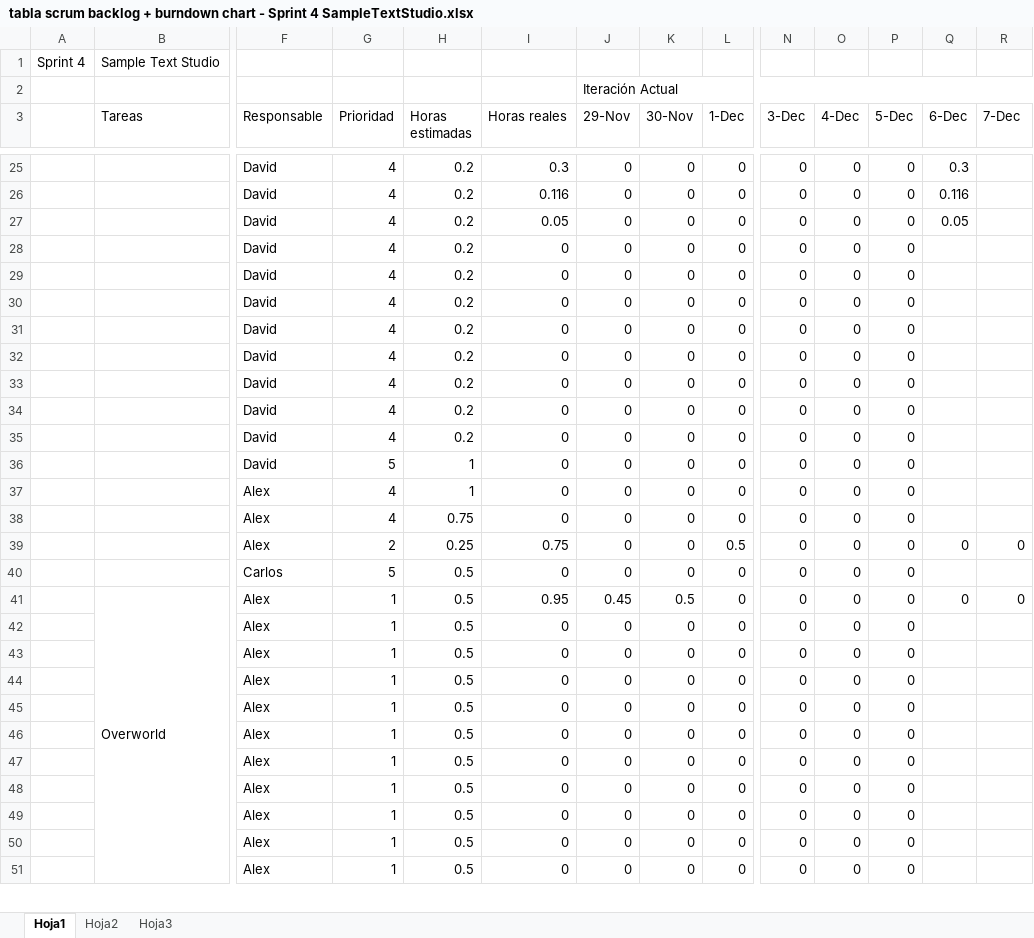
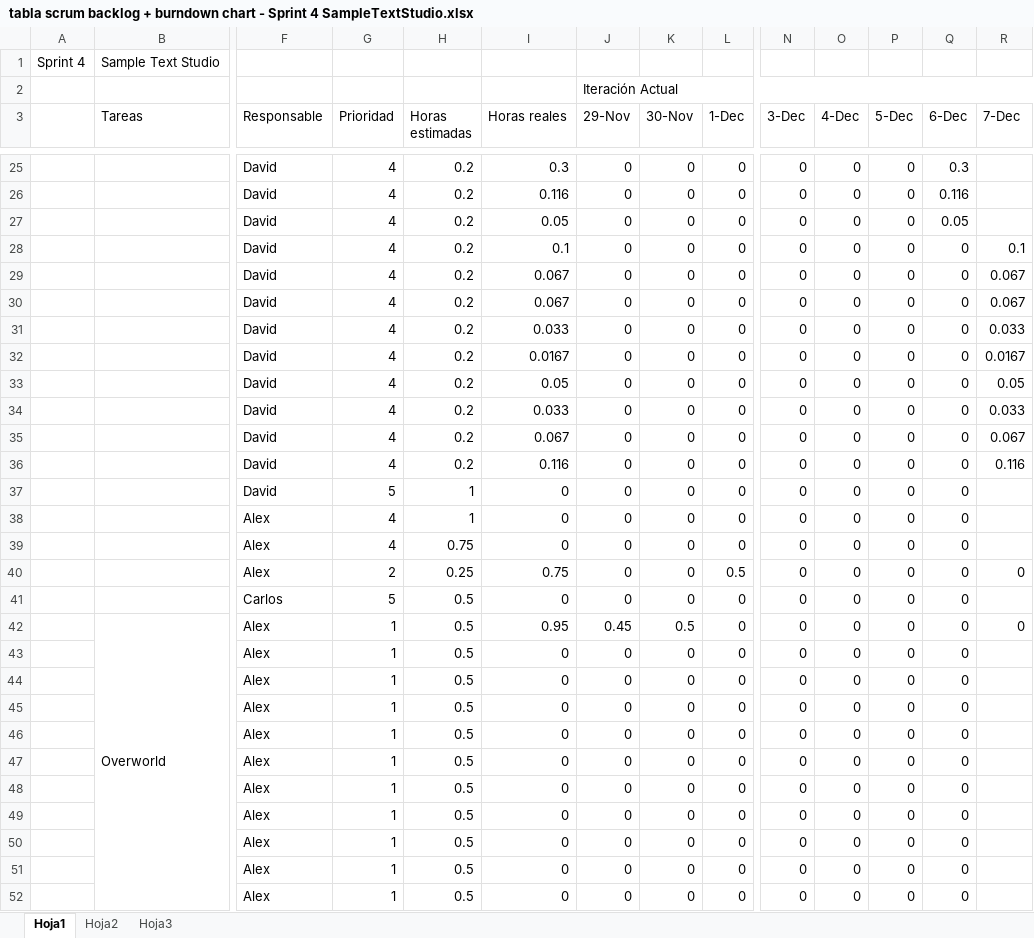
Before and after one commit to devildrake/MAP_LegendOfRadev, an Excel workbook: tabla scrum backlog + burndown chart - Sprint 4 SampleTextStudio.xlsx, sheet Hoja1, drawn as a sheet; only a part is shown, gaps mark what is left out; values as stored, in another font and other column widths than the file's, no cell formats; charts and pictures not drawn; addresses are those after the commit; rows hold the shown columns only; the diff covers the shown part only; the diff names each change by its address in the sheet, - before the commit and + after, or states it on an @@ line.

```diff
--- a/tabla scrum backlog + burndown chart - Sprint 4 SampleTextStudio.xlsx (sheet Hoja1)
+++ b/tabla scrum backlog + burndown chart - Sprint 4 SampleTextStudio.xlsx (sheet Hoja1)
-I28 (Horas reales): 0
+I28 (Horas reales): 0.1
-Q28:Q35 (6-Dec): (empty)
+Q28:Q35 (6-Dec): 0
-R28 (7-Dec): (empty)
+R28 (7-Dec): 0.1
-I29:I30 (Horas reales): 0
+I29:I30 (Horas reales): 0.067
-R29:R30 (7-Dec): (empty)
+R29:R30 (7-Dec): 0.067
-I31 (Horas reales): 0
+I31 (Horas reales): 0.033
-R31 (7-Dec): (empty)
+R31 (7-Dec): 0.033
-I32 (Horas reales): 0
+I32 (Horas reales): 0.0167
-R32 (7-Dec): (empty)
+R32 (7-Dec): 0.0167
-I33 (Horas reales): 0
+I33 (Horas reales): 0.05
-R33 (7-Dec): (empty)
+R33 (7-Dec): 0.05
-I34 (Horas reales): 0
+I34 (Horas reales): 0.033
-R34 (7-Dec): (empty)
+R34 (7-Dec): 0.033
-I35 (Horas reales): 0
+I35 (Horas reales): 0.067
-R35 (7-Dec): (empty)
+R35 (7-Dec): 0.067
+row 36:  |  | David | 4 | 0.2 | 0.116 | 0 | 0 | 0 | 0 | 0 | 0 | 0 | 0.116
-Q37:Q39 (6-Dec): (empty)
+Q37:Q39 (6-Dec): 0
-Q41 (6-Dec): (empty)
+Q41 (6-Dec): 0
-Q43:Q52 (6-Dec): (empty)
+Q43:Q52 (6-Dec): 0
```
Also changed, not shown: 2 added rows, 2 removed rows and 70 edited cells elsewhere in this sheet, cell formats, formulas that keep their value, charts or pictures, 9 other files.
